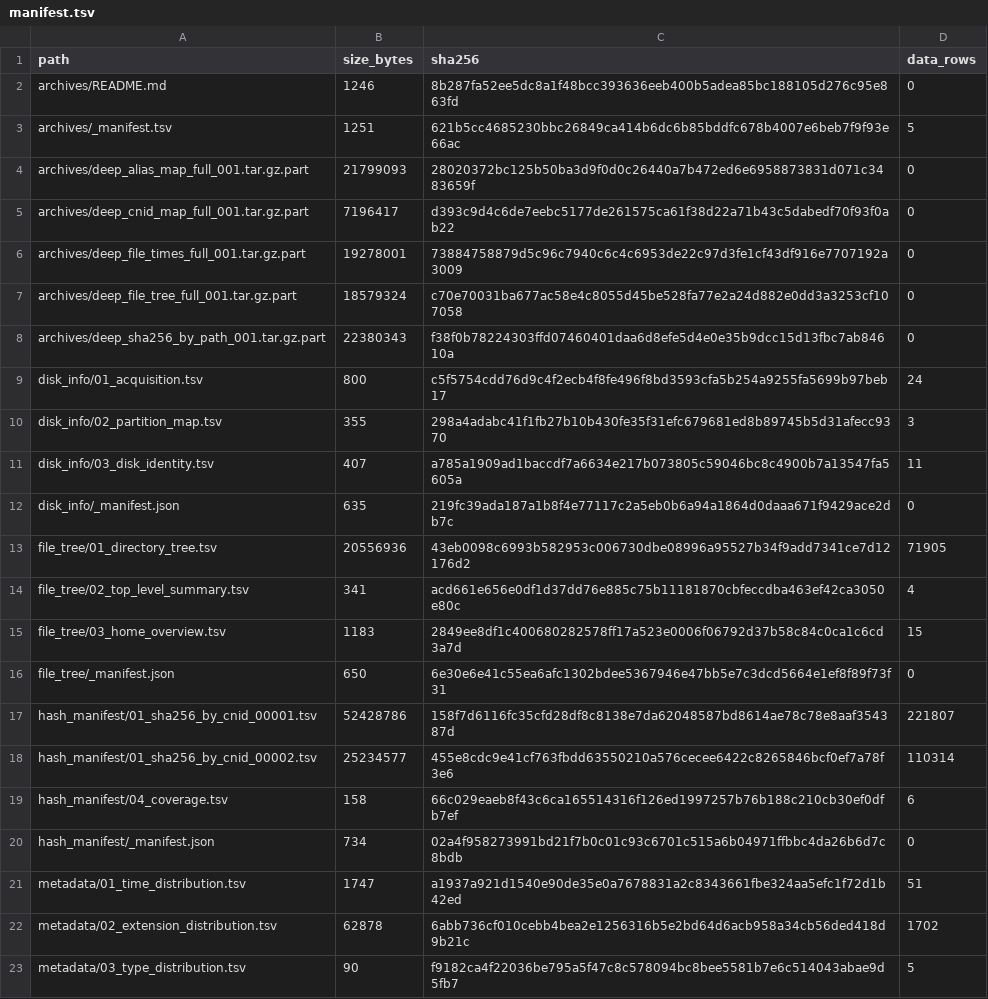
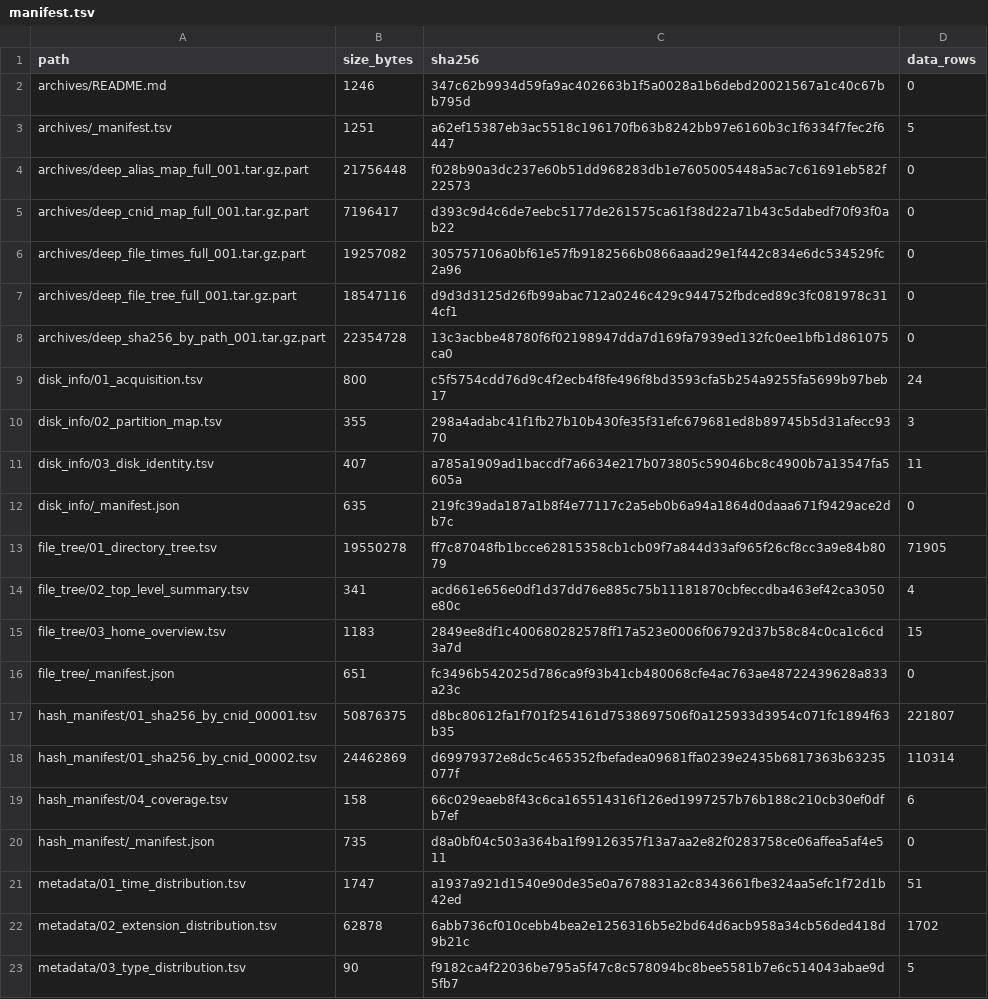
Before and after one commit to 459Crimes/HunterBidenLaptop_JPMI, a TSV file: build/manifest.tsv, drawn as a sheet; only a part is shown; the diff covers the shown part only.

```diff
--- a/build/manifest.tsv
+++ b/build/manifest.tsv
@@ -1,9 +1,9 @@
 path	size_bytes	sha256	data_rows
-archives/README.md	1246	8b287fa52ee5dc8a1f48bcc393636eeb400b5adea85bc188105d276c95e863fd	0
-archives/_manifest.tsv	1251	621b5cc4685230bbc26849ca414b6dc6b85bddfc678b4007e6beb7f9f93e66ac	5
-archives/deep_alias_map_full_001.tar.gz.part	21799093	28020372bc125b50ba3d9f0d0c26440a7b472ed6e6958873831d071c3483659f	0
+archives/README.md	1246	347c62b9934d59fa9ac402663b1f5a0028a1b6debd20021567a1c40c67bb795d	0
+archives/_manifest.tsv	1251	a62ef15387eb3ac5518c196170fb63b8242bb97e6160b3c1f6334f7fec2f6447	5
+archives/deep_alias_map_full_001.tar.gz.part	21756448	f028b90a3dc237e60b51dd968283db1e7605005448a5ac7c61691eb582f22573	0
 archives/deep_cnid_map_full_001.tar.gz.part	7196417	d393c9d4c6de7eebc5177de261575ca61f38d22a71b43c5dabedf70f93f0ab22	0
-archives/deep_file_times_full_001.tar.gz.part	19278001	73884758879d5c96c7940c6c4c6953de22c97d3fe1cf43df916e7707192a3009	0
-archives/deep_file_tree_full_001.tar.gz.part	18579324	c70e70031ba677ac58e4c8055d45be528fa77e2a24d882e0dd3a3253cf107058	0
-archives/deep_sha256_by_path_001.tar.gz.part	22380343	f38f0b78224303ffd07460401daa6d8efe5d4e0e35b9dcc15d13fbc7ab84610a	0
+archives/deep_file_times_full_001.tar.gz.part	19257082	305757106a0bf61e57fb9182566b0866aaad29e1f442c834e6dc534529fc2a96	0
+archives/deep_file_tree_full_001.tar.gz.part	18547116	d9d3d3125d26fb99abac712a0246c429c944752fbdced89c3fc081978c314cf1	0
+archives/deep_sha256_by_path_001.tar.gz.part	22354728	13c3acbbe48780f6f02198947dda7d169fa7939ed132fc0ee1bfb1d861075ca0	0
 disk_info/01_acquisition.tsv	800	c5f5754cdd76d9c4f2ecb4f8fe496f8bd3593cfa5b254a9255fa5699b97beb17	24
@@ -12,10 +12,10 @@ disk_info/03_disk_identity.tsv	407	a785a1909ad1baccdf7a6634e217b073805c59046bc8c
 disk_info/_manifest.json	635	219fc39ada187a1b8f4e77117c2a5eb0b6a94a1864d0daaa671f9429ace2db7c	0
-file_tree/01_directory_tree.tsv	20556936	43eb0098c6993b582953c006730dbe08996a95527b34f9add7341ce7d12176d2	71905
+file_tree/01_directory_tree.tsv	19550278	ff7c87048fb1bcce62815358cb1cb09f7a844d33af965f26cf8cc3a9e84b8079	71905
 file_tree/02_top_level_summary.tsv	341	acd661e656e0df1d37dd76e885c75b11181870cbfeccdba463ef42ca3050e80c	4
 file_tree/03_home_overview.tsv	1183	2849ee8df1c400680282578ff17a523e0006f06792d37b58c84c0ca1c6cd3a7d	15
-file_tree/_manifest.json	650	6e30e6e41c55ea6afc1302bdee5367946e47bb5e7c3dcd5664e1ef8f89f73f31	0
-hash_manifest/01_sha256_by_cnid_00001.tsv	52428786	158f7d6116fc35cfd28df8c8138e7da62048587bd8614ae78c78e8aaf354387d	221807
-hash_manifest/01_sha256_by_cnid_00002.tsv	25234577	455e8cdc9e41cf763fbdd63550210a576cecee6422c8265846bcf0ef7a78f3e6	110314
+file_tree/_manifest.json	651	fc3496b542025d786ca9f93b41cb480068cfe4ac763ae48722439628a833a23c	0
+hash_manifest/01_sha256_by_cnid_00001.tsv	50876375	d8bc80612fa1f701f254161d7538697506f0a125933d3954c071fc1894f63b35	221807
+hash_manifest/01_sha256_by_cnid_00002.tsv	24462869	d69979372e8dc5c465352fbefadea09681ffa0239e2435b6817363b63235077f	110314
 hash_manifest/04_coverage.tsv	158	66c029eaeb8f43c6ca165514316f126ed1997257b76b188c210cb30ef0dfb7ef	6
-hash_manifest/_manifest.json	734	02a4f958273991bd21f7b0c01c93c6701c515a6b04971ffbbc4da26b6d7c8bdb	0
+hash_manifest/_manifest.json	735	d8a0bf04c503a364ba1f99126357f13a7aa2e82f0283758ce06affea5af4e511	0
 metadata/01_time_distribution.tsv	1747	a1937a921d1540e90de35e0a7678831a2c8343661fbe324aa5efc1f72d1b42ed	51
```
Also changed, not shown: 8 edited cells elsewhere in this file, build/archives/_manifest.tsv, build/volume_info/02_volume_metadata.tsv, 50 other files.
